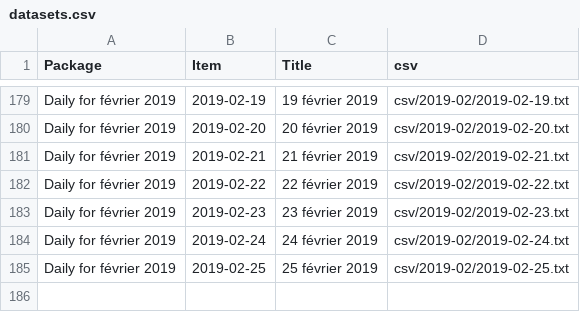
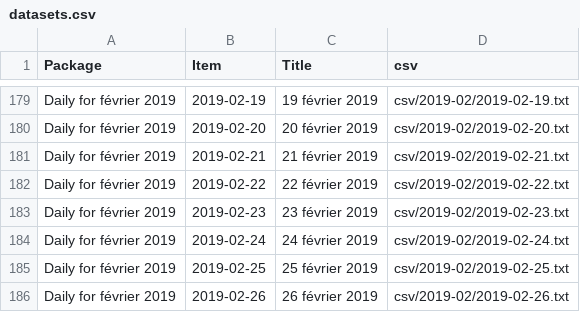
Before and after one commit to jsreynaud/jsreynaud.github.io, a CSV file: datasets.csv, drawn as a sheet; only a part is shown, gaps mark what is left out.

Commit message:
Autocommit stats mardi 26 février 2019, 16:21:14 (UTC+0100)

```diff
--- a/datasets.csv
+++ b/datasets.csv
@@ -185 +185,2 @@
 "Daily for février 2019","2019-02-25","25 février 2019","csv/2019-02/2019-02-25.txt"
+"Daily for février 2019","2019-02-26","26 février 2019","csv/2019-02/2019-02-26.txt"
```
Also changed, not shown: 8 other files.
